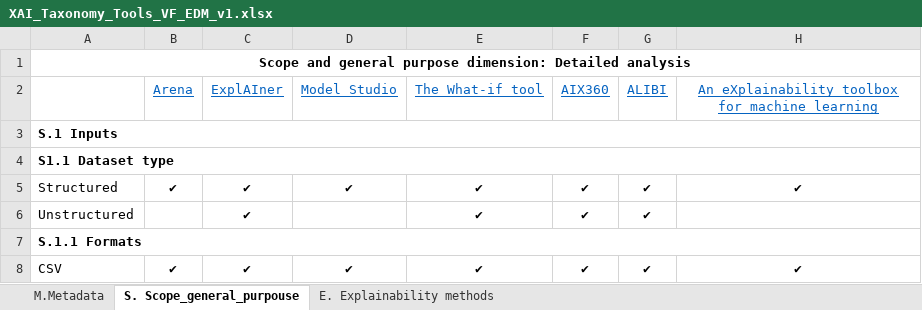
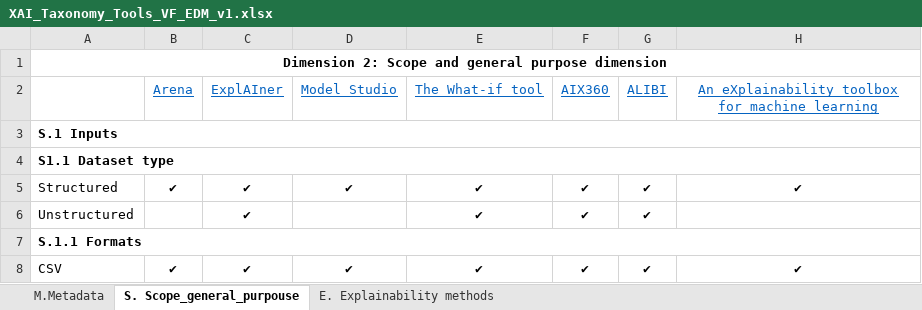
Before and after one commit to Paolamontenegro07/supplementary_material, an Excel workbook: XAI_Taxonomy_Tools_VF_EDM_v1.xlsx, sheet S. Scope_general_purpouse, drawn as a sheet; only a part is shown; values as stored, in another font and other column widths than the file's, no borders; conditional formats not drawn; 1 other sheet too large or unreadable and not compared; the diff names each change by its address in the sheet, - before the commit and + after, or states it on an @@ line.

Commit message:
Add files via upload

```diff
--- a/XAI_Taxonomy_Tools_VF_EDM_v1.xlsx (sheet S. Scope_general_purpouse)
+++ b/XAI_Taxonomy_Tools_VF_EDM_v1.xlsx (sheet S. Scope_general_purpouse)
-A1: Scope and general purpose dimension: Detailed analysis
+A1: Dimension 2: Scope and general purpose dimension
```
Also changed, not shown: sheet M.Metadata.
